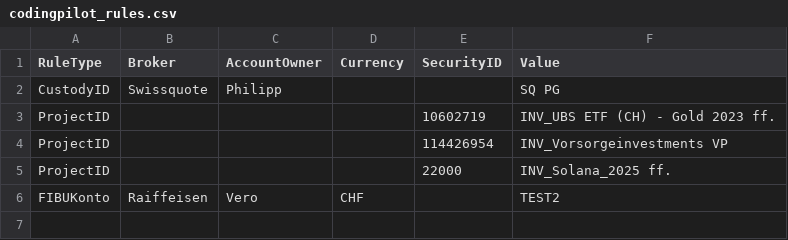
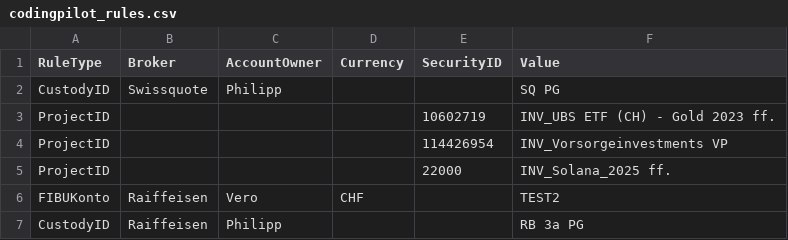
Before and after one commit to Munotstadt/codingpilot, a CSV file: Data/codingpilot_rules.csv, drawn as a sheet.

Commit message:
Regel gelernt: CustodyID {"broker":"Raiffeisen","owner":"Philipp"} = RB 3a PG

```diff
--- a/Data/codingpilot_rules.csv
+++ b/Data/codingpilot_rules.csv
@@ -6 +6,2 @@ ProjectID,,,,22000,INV_Solana_2025 ff.
 FIBUKonto,Raiffeisen,Vero,CHF,,TEST2
+CustodyID,Raiffeisen,Philipp,,,RB 3a PG
```
